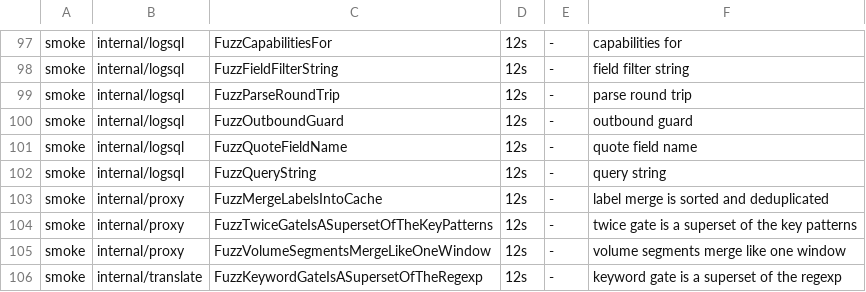
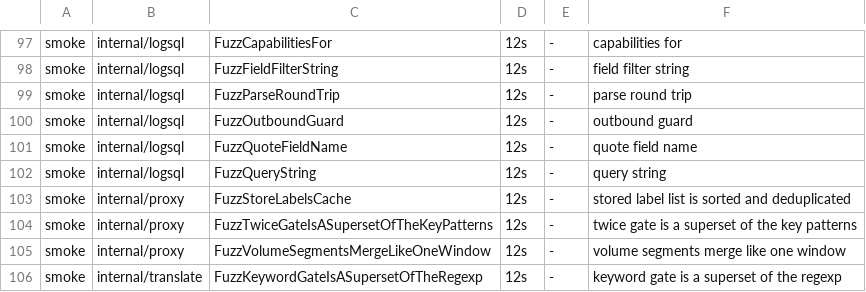
Before and after one commit to ReliablyObserve/loki-vl-proxy, a TSV file: scripts/ci/fuzz_smoke_targets.tsv, drawn as a sheet; only a part is shown, gaps mark what is left out.

Commit message:
fix(labels): drop labels that left the window and list rows backfilled into cached buckets
Each listing of a window now replaces the cached /labels answer instead of
being merged into it, so labels whose last stream left the window are
dropped as in Loki. Within -max-metadata-cache-freshness every inventory
bucket whose row count is known, empty or not, is confirmed by one row count
per contiguous run; a run that grew is halved and only the buckets that
received rows are rescanned, so backfilled rows appear on the next request.

```diff
--- a/scripts/ci/fuzz_smoke_targets.tsv
+++ b/scripts/ci/fuzz_smoke_targets.tsv
@@ -102,3 +102,3 @@ smoke	internal/logsql	FuzzQuoteFieldName	12s	-	quote field name
 smoke	internal/logsql	FuzzQueryString	12s	-	query string
-smoke	internal/proxy	FuzzMergeLabelsIntoCache	12s	-	label merge is sorted and deduplicated
+smoke	internal/proxy	FuzzStoreLabelsCache	12s	-	stored label list is sorted and deduplicated
 smoke	internal/proxy	FuzzTwiceGateIsASupersetOfTheKeyPatterns	12s	-	twice gate is a superset of the key patterns
```
Also changed, not shown: 16 other files.
